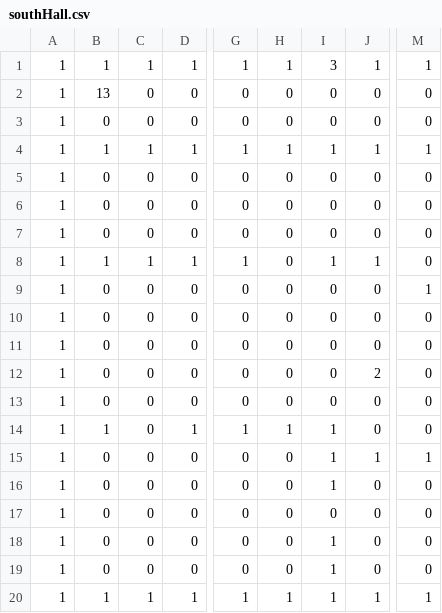
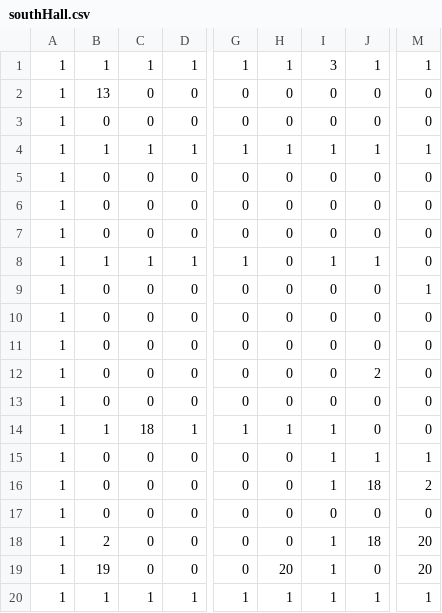
Before and after one commit to playdeezgames/kids-games, a CSV file: public/assets/maps/southHall.csv, drawn as a sheet; only a part is shown, gaps mark what is left out; the diff names each change by its address in the sheet, - before the commit and + after, or states it on an @@ line.

```diff
--- a/public/assets/maps/southHall.csv
+++ b/public/assets/maps/southHall.csv
-C14: 0
+C14: 18
-J16: 0
+J16: 18
-M16: 0
+M16: 2
-B18: 0
+B18: 2
-J18: 0
+J18: 18
-M18:M19: 0
+M18:M19: 20
-B19: 0
+B19: 19
-H19: 0
+H19: 20
```
Also changed, not shown: 10 other files.
